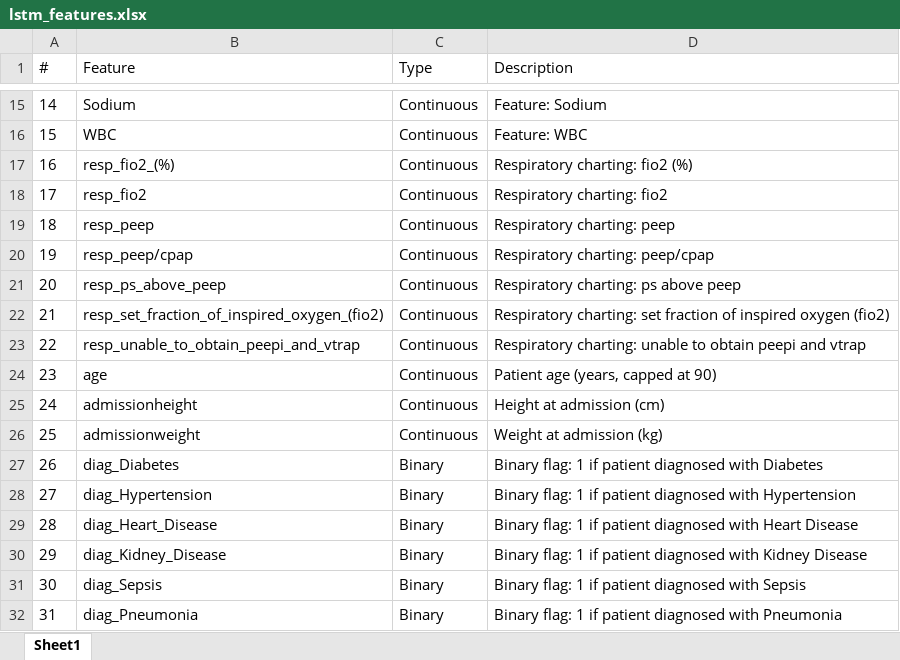
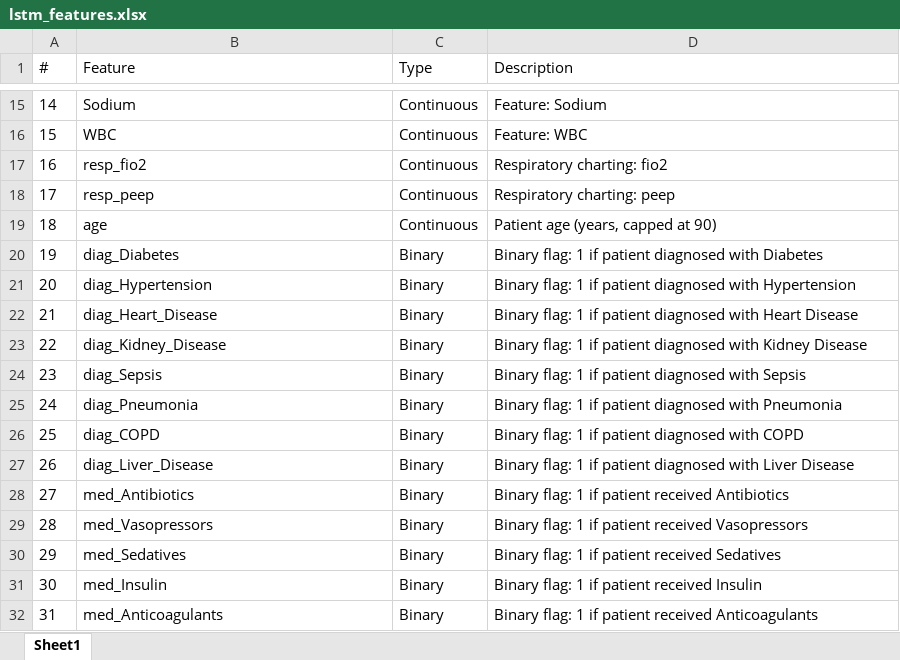
Before and after one commit to kovendhan1325/ICU-Patient-Deterioration, an Excel workbook: lstm_features.xlsx, sheet Sheet1, drawn as a sheet; only a part is shown, gaps mark what is left out; the shorter side is filled out with more unchanged rows; values as stored, in another font and other column widths than the file's, no borders; removed rows and columns are numbered as before the commit, all else as after; the diff covers the shown part only; the diff names each change by its address in the sheet, - before the commit and + after, or states it on an @@ line.

```diff
--- a/lstm_features.xlsx (sheet Sheet1)
+++ b/lstm_features.xlsx (sheet Sheet1)
-row 17: 16 | resp_fio2_(%) | Continuous | Respiratory charting: fio2 (%)
@@ column A (#) renumbered between rows 17 and 38 @@
-row 20: 19 | resp_peep/cpap | Continuous | Respiratory charting: peep/cpap
-row 21: 20 | resp_ps_above_peep | Continuous | Respiratory charting: ps above peep
-row 22: 21 | resp_set_fraction_of_inspired_oxygen_(fio2) | Continuous | Respiratory charting: set fraction of inspired oxygen (fio2)
-row 23: 22 | resp_unable_to_obtain_peepi_and_vtrap | Continuous | Respiratory charting: unable to obtain peepi and vtrap
-row 25: 24 | admissionheight | Continuous | Height at admission (cm)
-row 26: 25 | admissionweight | Continuous | Weight at admission (kg)
```
Also changed, not shown: 25 removed rows elsewhere in this sheet, 3 other files.
